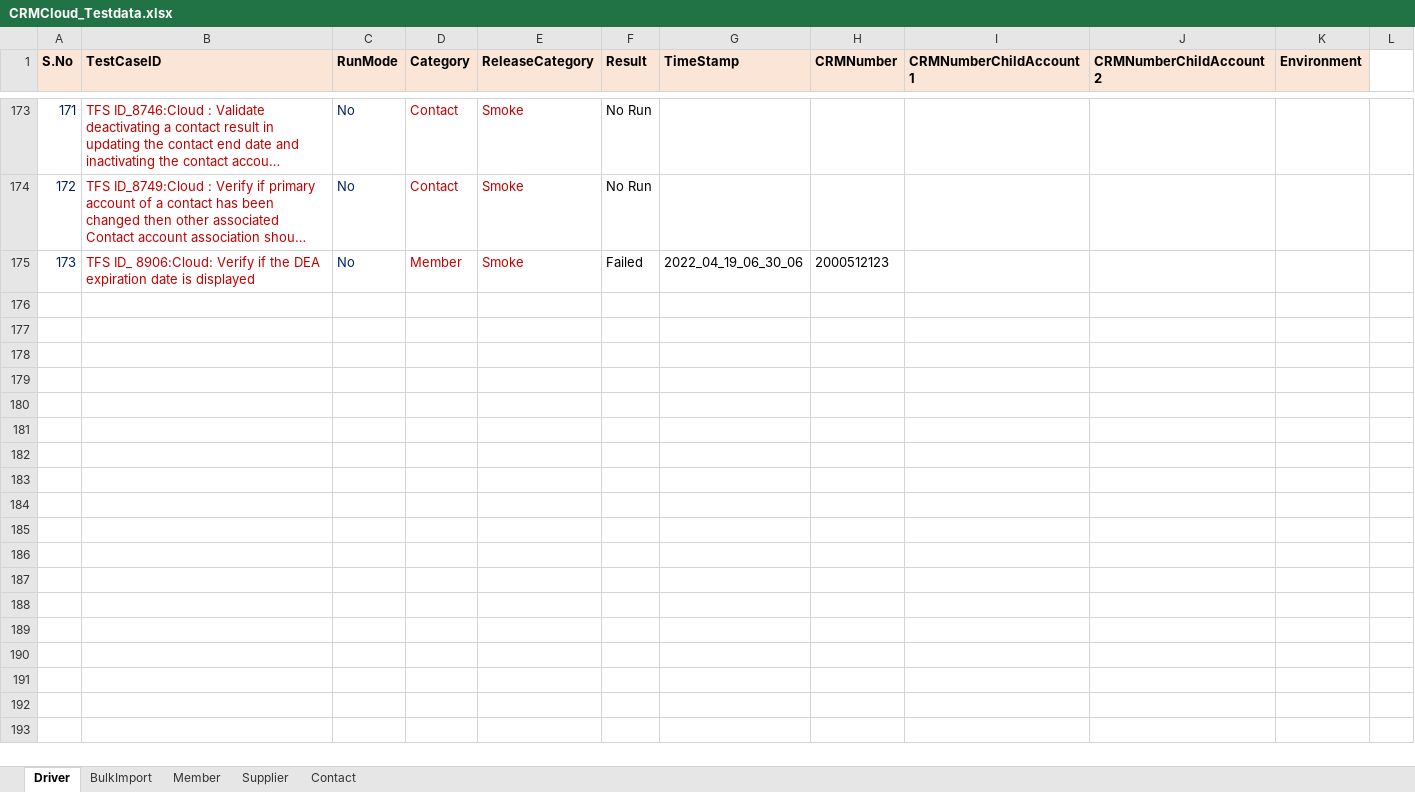
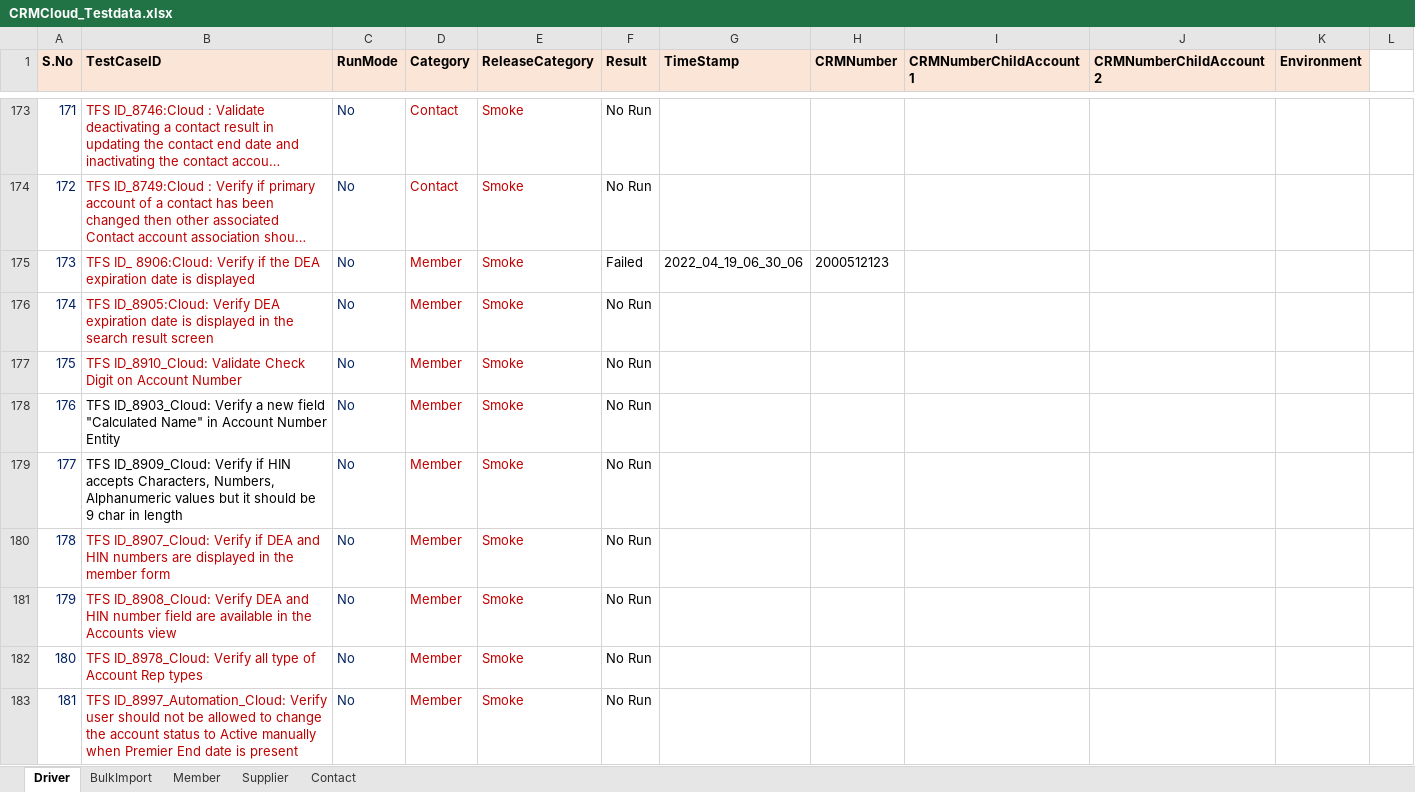
Before and after one commit to Vijayalakshmi-Kamalakannan/Dynamics_CRM_Cloud_After_Wave1, an Excel workbook: data/CRMCloud_Testdata.xlsx, sheet Driver, drawn as a sheet; only a part is shown, gaps mark what is left out; long unchanged cells end in …; values as stored, in another font and other column widths than the file's, no borders; the diff names each change by its address in the sheet, - before the commit and + after, or states it on an @@ line.

Commit message:
Committing the Account number test cases

```diff
--- a/data/CRMCloud_Testdata.xlsx (sheet Driver)
+++ b/data/CRMCloud_Testdata.xlsx (sheet Driver)
+row 176: 174 | TFS ID_8905:Cloud: Verify DEA expiration date is displayed in the search result screen | No | Member | Smoke | No Run
+row 177: 175 | TFS ID_8910_Cloud: Validate Check Digit on Account Number | No | Member | Smoke | No Run
+row 178: 176 | TFS ID_8903_Cloud: Verify a new field "Calculated Name" in Account Number Entity | No | Member | Smoke | No Run
+row 179: 177 | TFS ID_8909_Cloud: Verify if HIN accepts Characters, Numbers, Alphanumeric values but it should be 9 char in length | No | Member | Smoke | No Run
+row 180: 178 | TFS ID_8907_Cloud: Verify if DEA and HIN numbers are displayed in the member form | No | Member | Smoke | No Run
+row 181: 179 | TFS ID_8908_Cloud: Verify DEA and HIN number field are available in the Accounts view | No | Member | Smoke | No Run
+row 182: 180 | TFS ID_8978_Cloud: Verify all type of Account Rep types | No | Member | Smoke | No Run
+row 183: 181 | TFS ID_8997_Automation_Cloud: Verify user should not be allowed to change the account status to Active manually when Premier End date is present | No | Member | Smoke | No Run
```
Also changed, not shown: sheet Member, 12 other files.
